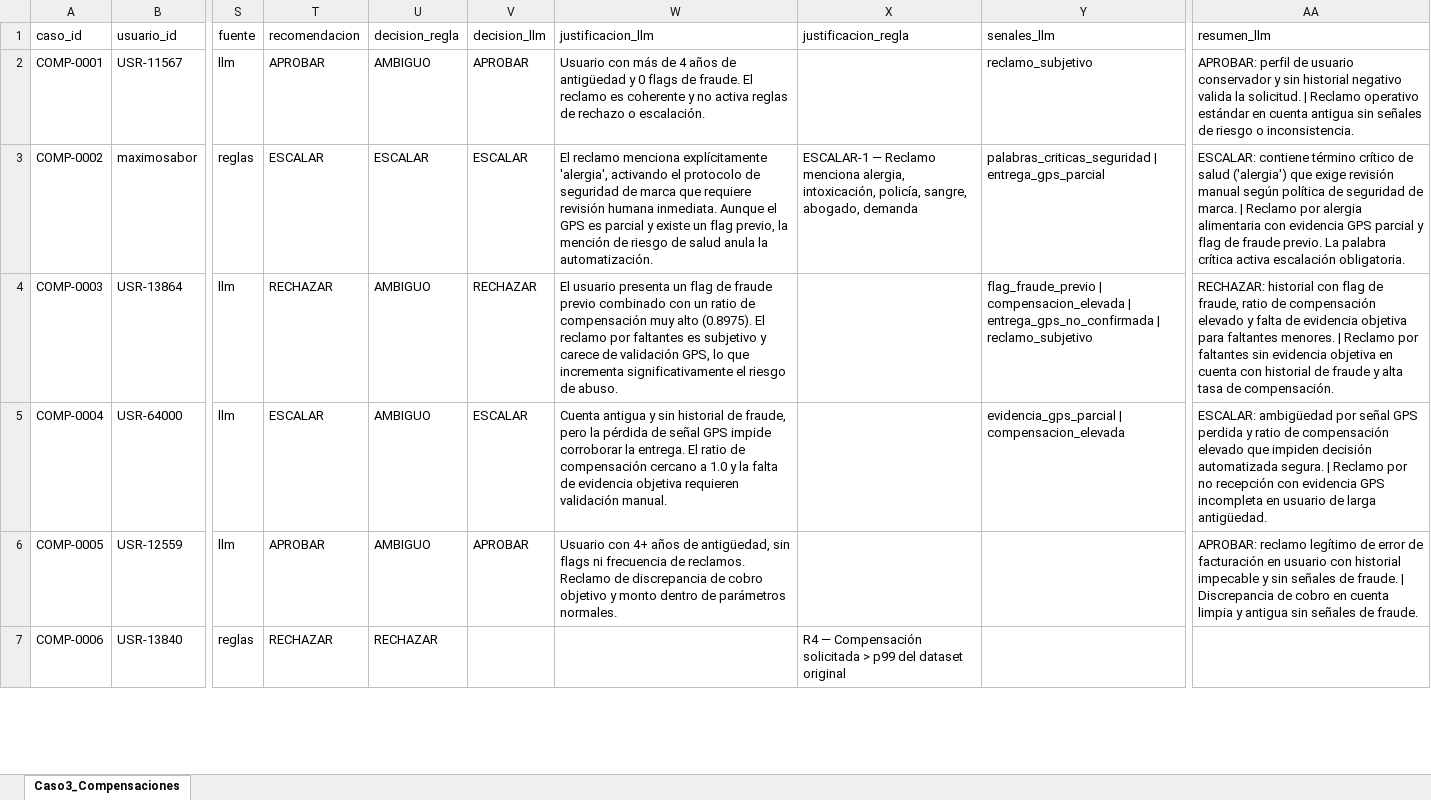
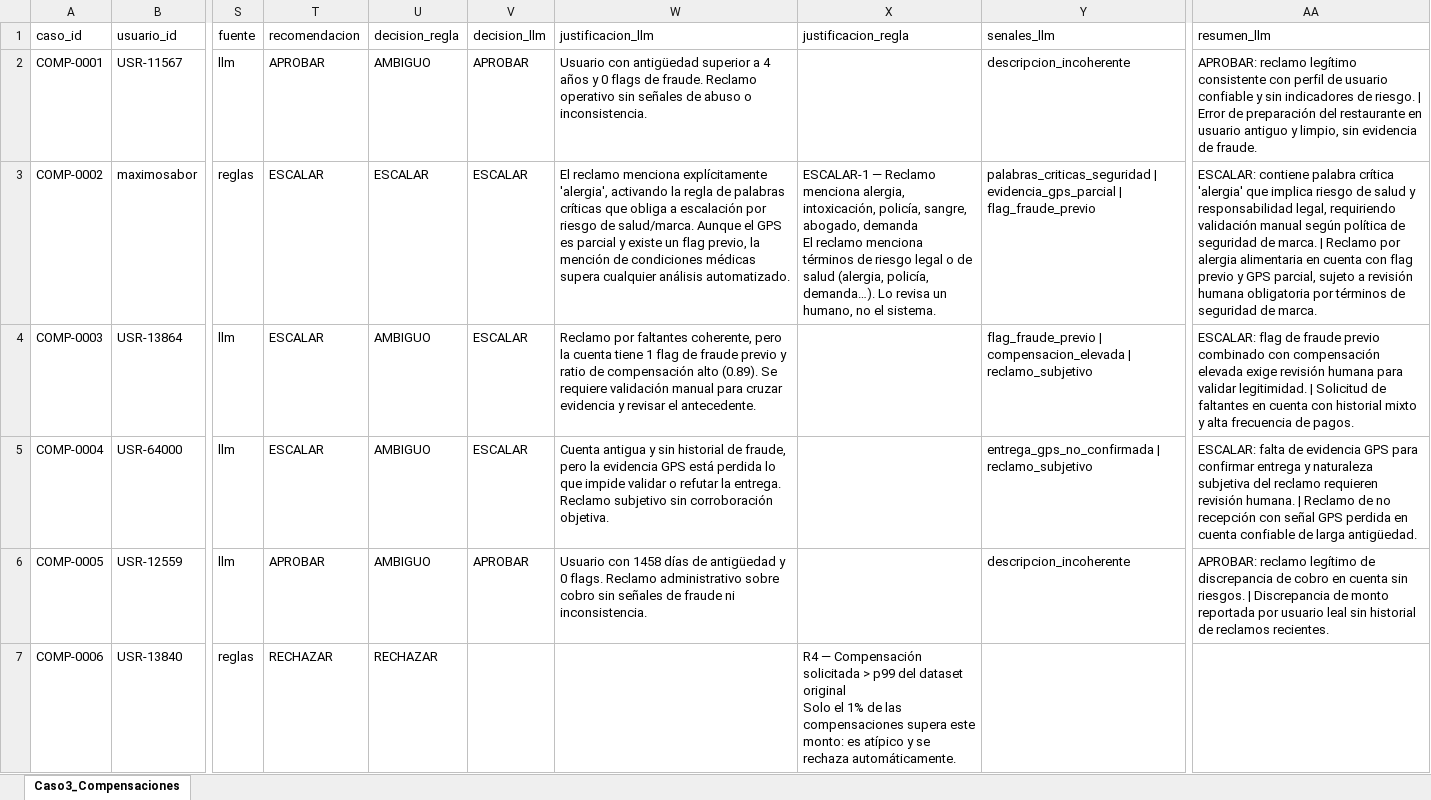
Before and after one commit to fabro-08/challenge_agente_fraude, an Excel workbook: data/150casos_analizados.xlsx, sheet Caso3_Compensaciones, drawn as a sheet; only a part is shown, gaps mark what is left out; values as stored, in another font and other column widths than the file's, no borders; ↵ is a line break in a cell; the diff covers the shown part only; the diff names each change by its address in the sheet, - before the commit and + after, or states it on an @@ line.

Commit message:
chore: alinear entregable final con DB, re-correr LLM y config externalizada
- Re-corrida del LLM (7 casos originales + 2 parsing) → 0 errores de parsing,
  0 casos sin señales en las 250 filas
- Excel entregable regenerado desde DB: 150/150 con recomendación, justificación
  y señales, sin discrepancias (150: 67 APROBAR / 57 RECHAZAR / 26 ESCALAR)
- README y diccionario de datos con distribución final
- Config del LLM externalizada en src/config/ (model.yaml + prompts + .env.example)
- Consolidación resolution_case (renombra 05_analisis_casos → 05_resolution_case),
  backfill de justificaciones de reglas y seed regenerado
- Tests: 98 passed; ./init.sh OK

```diff
--- a/data/150casos_analizados.xlsx (sheet Caso3_Compensaciones)
+++ b/data/150casos_analizados.xlsx (sheet Caso3_Compensaciones)
-W2 (justificacion_llm): Usuario con más de 4 años de antigüedad y 0 flags de fraude. El reclamo es coherente y no activa reglas de rechazo o escalación.
+W2 (justificacion_llm): Usuario con antigüedad superior a 4 años y 0 flags de fraude. Reclamo operativo sin señales de abuso o inconsistencia.
-Y2 (senales_llm): reclamo_subjetivo
+Y2 (senales_llm): descripcion_incoherente
-AA2 (resumen_llm): APROBAR: perfil de usuario conservador y sin historial negativo valida la solicitud. | Reclamo operativo estándar en cuenta antigua sin señales de riesgo o inconsistencia.
+AA2 (resumen_llm): APROBAR: reclamo legítimo consistente con perfil de usuario confiable y sin indicadores de riesgo. | Error de preparación del restaurante en usuario antiguo y limpio, sin evidencia de fraude.
-W3 (justificacion_llm): …'alergia', activando el protocolo de seguridad de marca que requiere revisión humana inmediata. Aunque el GPS es parcial y existe un flag previo, la mención de riesgo de salud anula la automatización.
+W3 (justificacion_llm): …'alergia', activando la regla de palabras críticas que obliga a escalación por riesgo de salud/marca. Aunque el GPS es parcial y existe un flag previo, la mención de condiciones médicas supera cualquier análisis automatizado.
-X3 (justificacion_regla): …abogado, demanda
+X3 (justificacion_regla): …abogado, demanda ↵ El reclamo menciona términos de riesgo legal o de salud (alergia, policía, demanda…). Lo revisa un humano, no el sistema.
-Y3 (senales_llm): palabras_criticas_seguridad | entrega_gps_parcial
+Y3 (senales_llm): palabras_criticas_seguridad | evidencia_gps_parcial | flag_fraude_previo
-AA3 (resumen_llm): ESCALAR: contiene término crítico de salud ('alergia') que exige revisión manual según política de seguridad de marca. | Reclamo por alergia alimentaria con evidencia GPS parcial y flag de fraude previo. La palabra crítica activa escalación obligatoria.
+AA3 (resumen_llm): ESCALAR: contiene palabra crítica 'alergia' que implica riesgo de salud y responsabilidad legal, requiriendo validación manual según política de seguridad de marca. | Reclamo por alergia alimentaria en cuenta con flag previo y GPS parcial, sujeto a revisión humana obligatoria por términos de seguridad de marca.
-T4 (recomendacion): RECHAZAR
+T4 (recomendacion): ESCALAR
-V4 (decision_llm): RECHAZAR
+V4 (decision_llm): ESCALAR
-W4 (justificacion_llm): El usuario presenta un flag de fraude previo combinado con un ratio de compensación muy alto (0.8975). El reclamo por faltantes es subjetivo y carece de validación GPS, lo que incrementa significativamente el riesgo de abuso.
+W4 (justificacion_llm): Reclamo por faltantes coherente, pero la cuenta tiene 1 flag de fraude previo y ratio de compensación alto (0.89). Se requiere validación manual para cruzar evidencia y revisar el antecedente.
-Y4 (senales_llm): …compensacion_elevada | entrega_gps_no_confirmada | reclamo_subjetivo
+Y4 (senales_llm): …compensacion_elevada | reclamo_subjetivo
-AA4 (resumen_llm): RECHAZAR: historial con flag de fraude, ratio de compensación elevado y falta de evidencia objetiva para faltantes menores. | Reclamo por faltantes sin evidencia objetiva en cuenta con historial de fraude y alta tasa de compensación.
+AA4 (resumen_llm): ESCALAR: flag de fraude previo combinado con compensación elevada exige revisión humana para validar legitimidad. | Solicitud de faltantes en cuenta con historial mixto y alta frecuencia de pagos.
-W5 (justificacion_llm): …pero la pérdida de señal GPS impide corroborar la entrega. El ratio de compensación cercano a 1.0 y la falta de evidencia objetiva requieren validación manual.
+W5 (justificacion_llm): …pero la evidencia GPS está perdida lo que impide validar o refutar la entrega. Reclamo subjetivo sin corroboración objetiva.
-Y5 (senales_llm): evidencia_gps_parcial | compensacion_elevada
+Y5 (senales_llm): entrega_gps_no_confirmada | reclamo_subjetivo
-AA5 (resumen_llm): ESCALAR: ambigüedad por señal GPS perdida y ratio de compensación elevado que impiden decisión automatizada segura. | Reclamo por no recepción con evidencia GPS incompleta en usuario de larga…
+AA5 (resumen_llm): ESCALAR: falta de evidencia GPS para confirmar entrega y naturaleza subjetiva del reclamo requieren revisión humana. | Reclamo de no recepción con señal GPS perdida en cuenta confiable de larga…
-W6 (justificacion_llm): Usuario con 4+ años de antigüedad, sin flags ni frecuencia de reclamos. Reclamo de discrepancia de cobro objetivo y monto dentro de parámetros normales.
+W6 (justificacion_llm): Usuario con 1458 días de antigüedad y 0 flags. Reclamo administrativo sobre cobro sin señales de fraude ni inconsistencia.
-Y6 (senales_llm): (empty)
+Y6 (senales_llm): descripcion_incoherente
-AA6 (resumen_llm): …legítimo de error de facturación en usuario con historial impecable y sin señales de fraude. | Discrepancia de cobro en cuenta limpia y antigua sin señales de fraude.
+AA6 (resumen_llm): …legítimo de discrepancia de cobro en cuenta sin riesgos. | Discrepancia de monto reportada por usuario leal sin historial de reclamos recientes.
-X7 (justificacion_regla): …dataset original
+X7 (justificacion_regla): …dataset original ↵ Solo el 1% de las compensaciones supera este monto: es atípico y se rechaza automáticamente.
```
Also changed, not shown: 308 edited cells elsewhere in this sheet, 35 other files.
